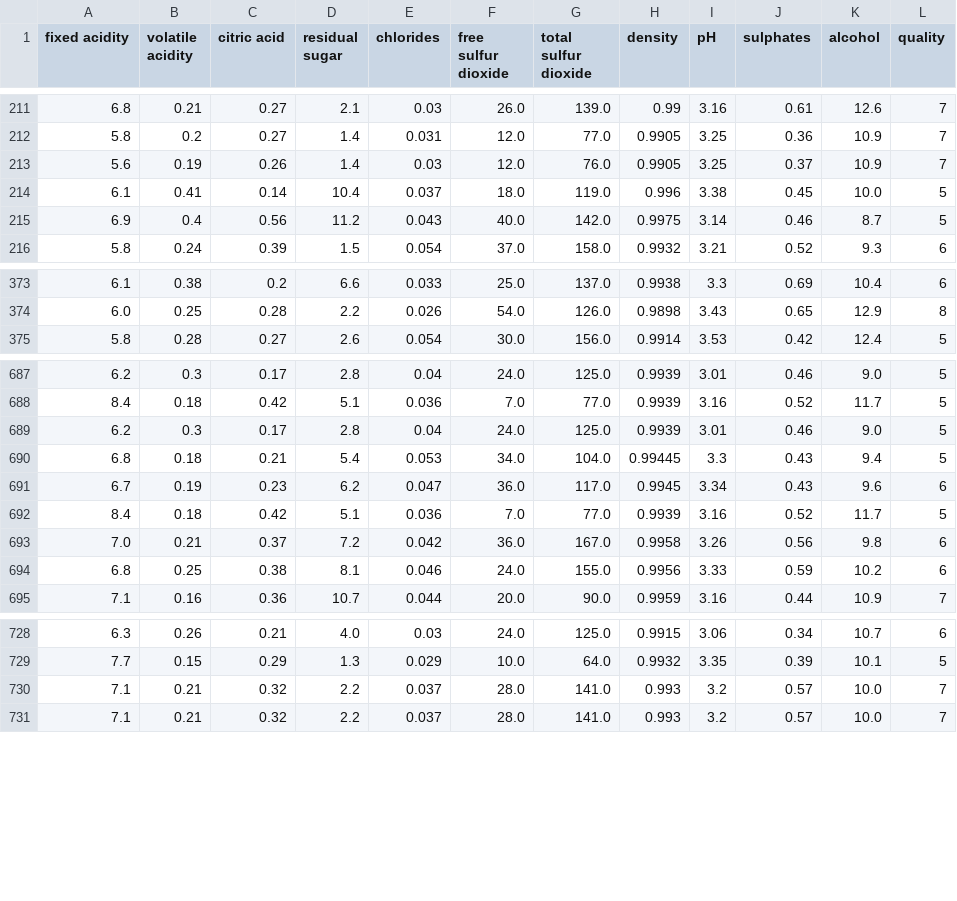
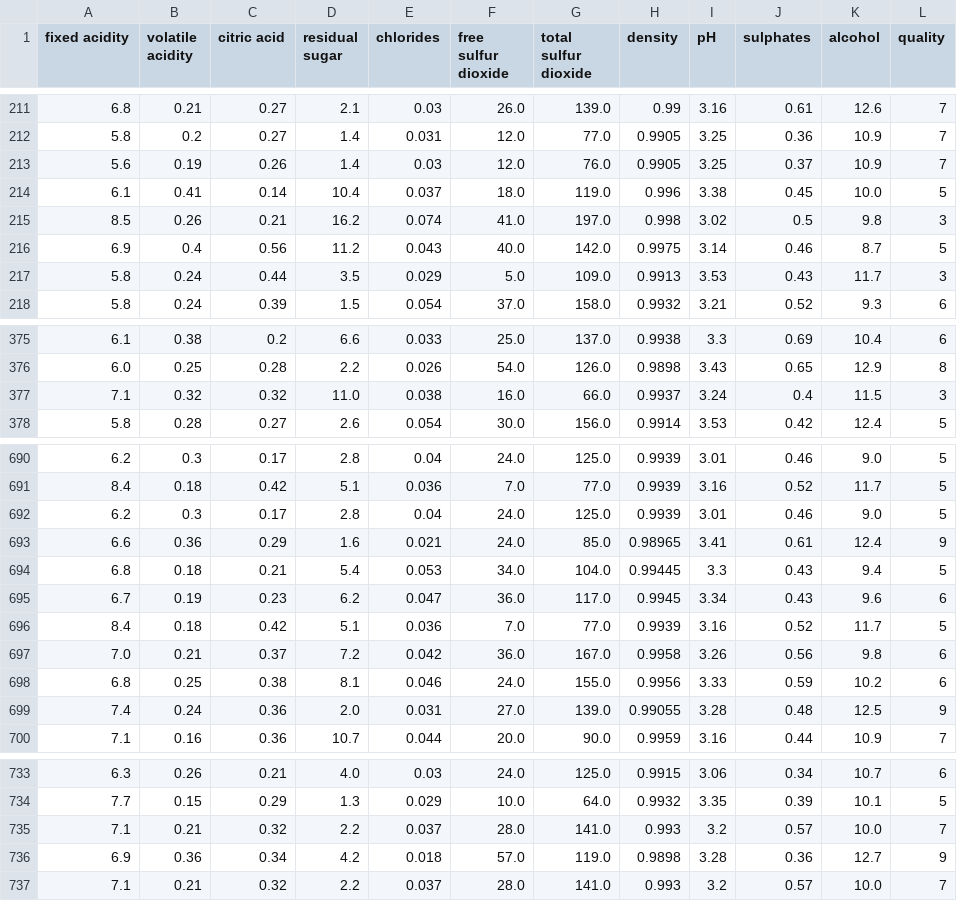
Before and after one commit to sbutz/dmi-project, a CSV file: wine/winequality-white-filtered.csv, drawn as a sheet; only a part is shown, gaps mark what is left out; the diff covers the shown part only.

```diff
--- a/wine/winequality-white-filtered.csv
+++ b/wine/winequality-white-filtered.csv
@@ -214,3 +214,5 @@ fixed acidity;volatile acidity;citric acid;residual sugar;chlorides;free sulfur
 6.1;0.41;0.14;10.4;0.037;18.0;119.0;0.996;3.38;0.45;10.0;5
+8.5;0.26;0.21;16.2;0.074;41.0;197.0;0.998;3.02;0.5;9.8;3
 6.9;0.4;0.56;11.2;0.043;40.0;142.0;0.9975;3.14;0.46;8.7;5
+5.8;0.24;0.44;3.5;0.029;5.0;109.0;0.9913;3.53;0.43;11.7;3
 5.8;0.24;0.39;1.5;0.054;37.0;158.0;0.9932;3.21;0.52;9.3;6
@@ -374,2 +376,3 @@ fixed acidity;volatile acidity;citric acid;residual sugar;chlorides;free sulfur
 6.0;0.25;0.28;2.2;0.026;54.0;126.0;0.9898;3.43;0.65;12.9;8
+7.1;0.32;0.32;11.0;0.038;16.0;66.0;0.9937;3.24;0.4;11.5;3
 5.8;0.28;0.27;2.6;0.054;30.0;156.0;0.9914;3.53;0.42;12.4;5
@@ -689,2 +692,3 @@ fixed acidity;volatile acidity;citric acid;residual sugar;chlorides;free sulfur
 6.2;0.3;0.17;2.8;0.04;24.0;125.0;0.9939;3.01;0.46;9.0;5
+6.6;0.36;0.29;1.6;0.021;24.0;85.0;0.98965;3.41;0.61;12.4;9
 6.8;0.18;0.21;5.4;0.053;34.0;104.0;0.99445;3.3;0.43;9.4;5
@@ -694,2 +698,3 @@ fixed acidity;volatile acidity;citric acid;residual sugar;chlorides;free sulfur
 6.8;0.25;0.38;8.1;0.046;24.0;155.0;0.9956;3.33;0.59;10.2;6
+7.4;0.24;0.36;2.0;0.031;27.0;139.0;0.99055;3.28;0.48;12.5;9
 7.1;0.16;0.36;10.7;0.044;20.0;90.0;0.9959;3.16;0.44;10.9;7
@@ -730,2 +735,3 @@ fixed acidity;volatile acidity;citric acid;residual sugar;chlorides;free sulfur
 7.1;0.21;0.32;2.2;0.037;28.0;141.0;0.993;3.2;0.57;10.0;7
+6.9;0.36;0.34;4.2;0.018;57.0;119.0;0.9898;3.28;0.36;12.7;9
 7.1;0.21;0.32;2.2;0.037;28.0;141.0;0.993;3.2;0.57;10.0;7
```
Also changed, not shown: 7 added rows elsewhere in this file, wine/winequality-red-filtered.csv.
